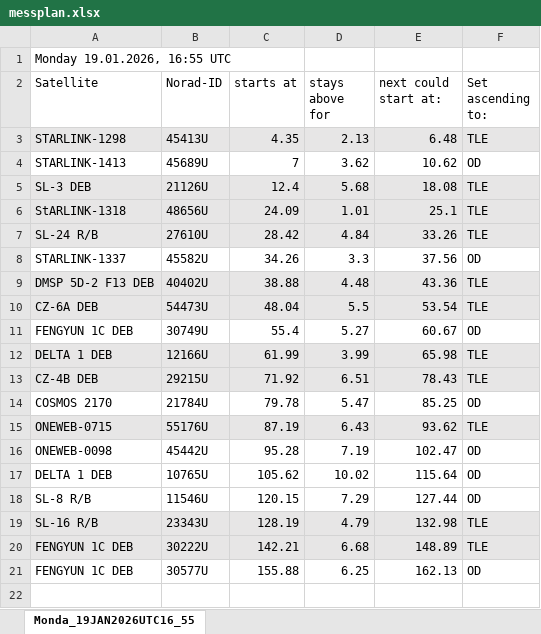
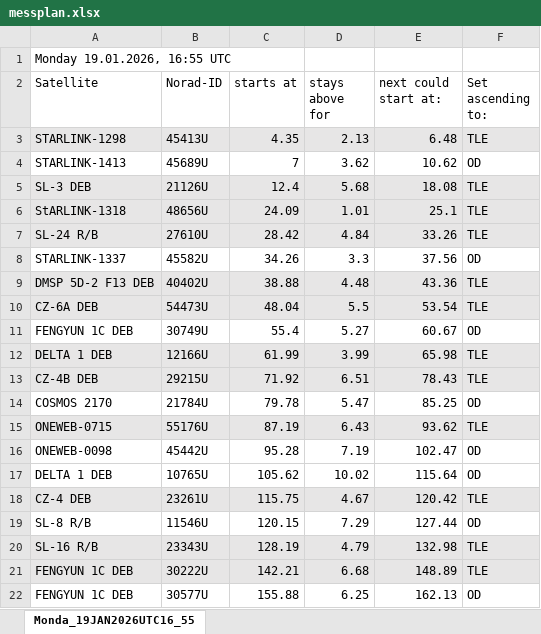
Before and after one commit to alex120400/orbitalPropagator, an Excel workbook: messplan.xlsx, sheet Monda_19JAN2026UTC16_55, drawn as a sheet; values as stored, in another font and other column widths than the file's, no borders; the diff names each change by its address in the sheet, - before the commit and + after, or states it on an @@ line.

```diff
--- a/messplan.xlsx (sheet Monda_19JAN2026UTC16_55)
+++ b/messplan.xlsx (sheet Monda_19JAN2026UTC16_55)
+row 18: CZ-4 DEB | 23261U | 115.75 | 4.67 | 120.42 | TLE
```
Also changed, not shown: 29 other files.
